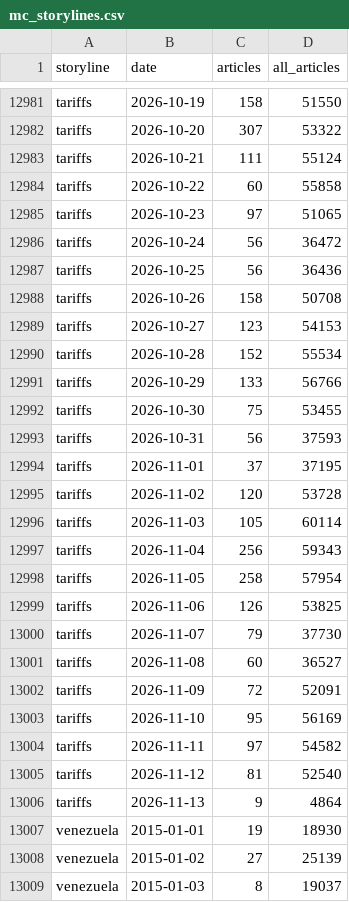
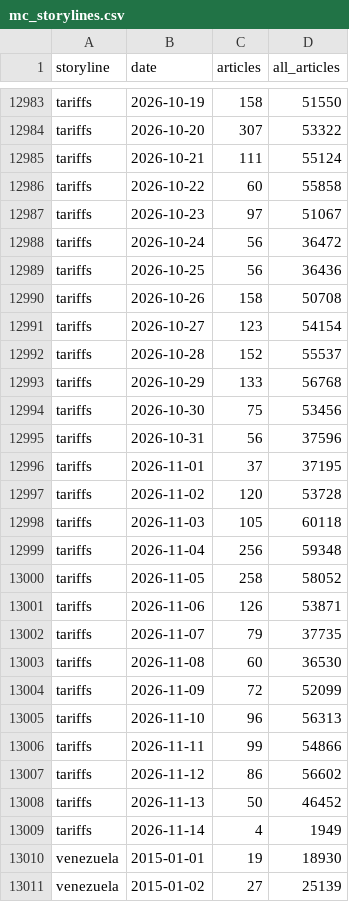
Before and after one commit to lukehamiltn/oil-tracker, a CSV file: news_data/mc_storylines.csv, drawn as a sheet; only a part is shown, gaps mark what is left out; the shorter side is filled out with more unchanged rows; the diff covers the shown part only.

```diff
--- a/news_data/mc_storylines.csv
+++ b/news_data/mc_storylines.csv
@@ -12984,3 +12986,3 @@ tariffs,2026-10-21,111,55124
 tariffs,2026-10-22,60,55858
-tariffs,2026-10-23,97,51065
+tariffs,2026-10-23,97,51067
 tariffs,2026-10-24,56,36472
@@ -12988,20 +12990,21 @@ tariffs,2026-10-25,56,36436
 tariffs,2026-10-26,158,50708
-tariffs,2026-10-27,123,54153
-tariffs,2026-10-28,152,55534
-tariffs,2026-10-29,133,56766
-tariffs,2026-10-30,75,53455
-tariffs,2026-10-31,56,37593
+tariffs,2026-10-27,123,54154
+tariffs,2026-10-28,152,55537
+tariffs,2026-10-29,133,56768
+tariffs,2026-10-30,75,53456
+tariffs,2026-10-31,56,37596
 tariffs,2026-11-01,37,37195
 tariffs,2026-11-02,120,53728
-tariffs,2026-11-03,105,60114
-tariffs,2026-11-04,256,59343
-tariffs,2026-11-05,258,57954
-tariffs,2026-11-06,126,53825
-tariffs,2026-11-07,79,37730
-tariffs,2026-11-08,60,36527
-tariffs,2026-11-09,72,52091
-tariffs,2026-11-10,95,56169
-tariffs,2026-11-11,97,54582
-tariffs,2026-11-12,81,52540
-tariffs,2026-11-13,9,4864
+tariffs,2026-11-03,105,60118
+tariffs,2026-11-04,256,59348
+tariffs,2026-11-05,258,58052
+tariffs,2026-11-06,126,53871
+tariffs,2026-11-07,79,37735
+tariffs,2026-11-08,60,36530
+tariffs,2026-11-09,72,52099
+tariffs,2026-11-10,96,56313
+tariffs,2026-11-11,99,54866
+tariffs,2026-11-12,86,56602
+tariffs,2026-11-13,50,46452
+tariffs,2026-11-14,4,1949
 venezuela,2015-01-01,19,18930
```
Also changed, not shown: 3 added rows and 62 edited cells elsewhere in this file, news_data/feeds/2026-11.csv, news_data/mc_stories.csv, 1 other file.
